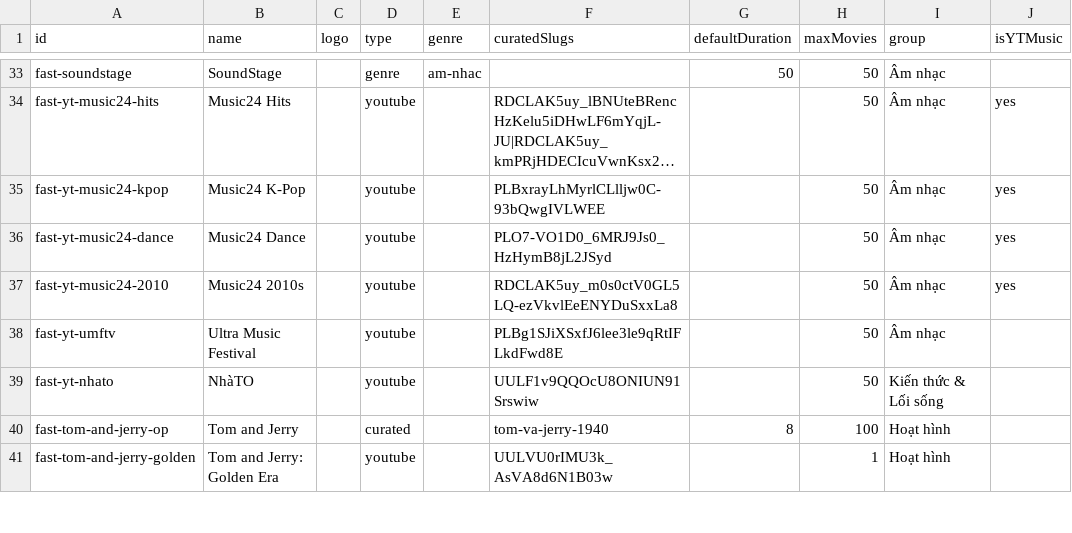
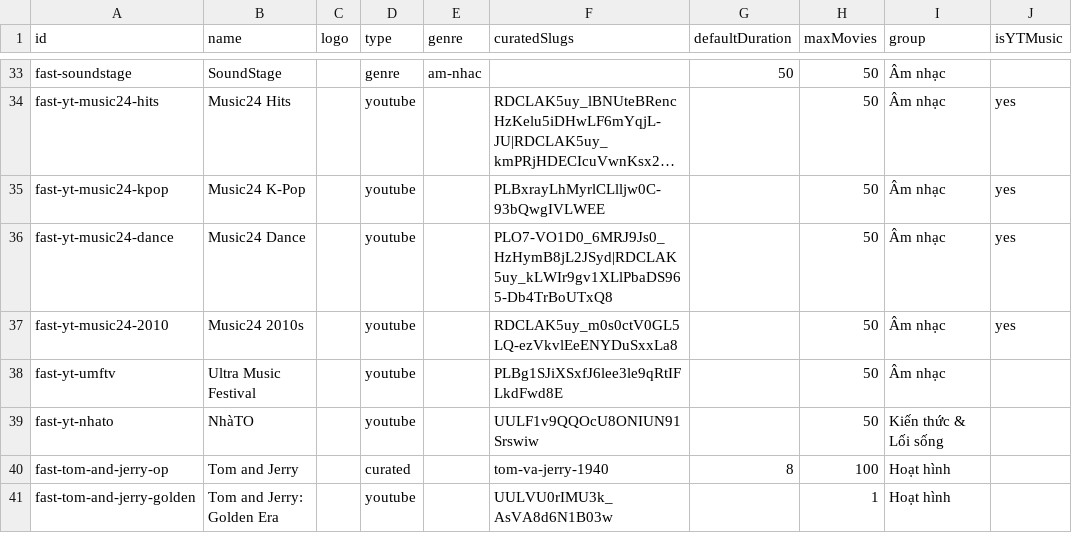
Before and after one commit to ducnt123/tvtools, a CSV file: fast-channels.csv, drawn as a sheet; only a part is shown, gaps mark what is left out; long unchanged cells end in …; the diff names each change by its address in the sheet, - before the commit and + after, or states it on an @@ line.

Commit message:
Update fast-channels.csv

```diff
--- a/fast-channels.csv
+++ b/fast-channels.csv
-F36 (curatedSlugs): PLO7-VO1D0_6MRJ9Js0_HzHymB8jL2JSyd
+F36 (curatedSlugs): PLO7-VO1D0_6MRJ9Js0_HzHymB8jL2JSyd|RDCLAK5uy_kLWIr9gv1XLlPbaDS965-Db4TrBoUTxQ8
```
